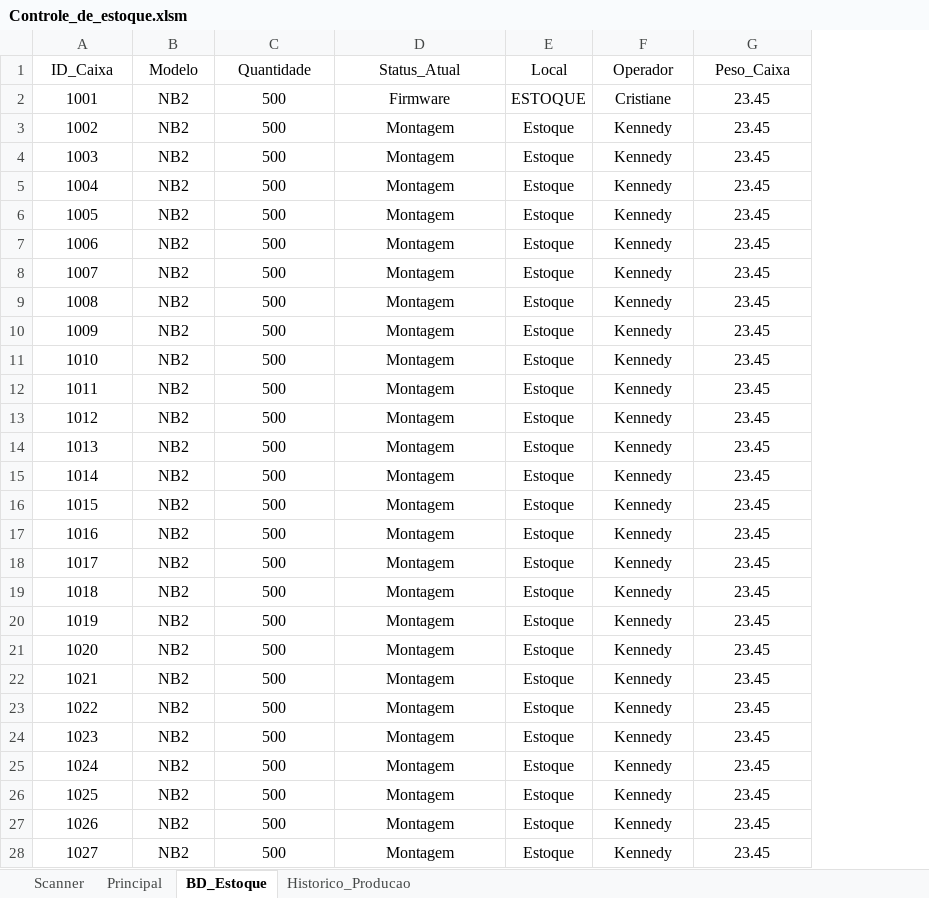
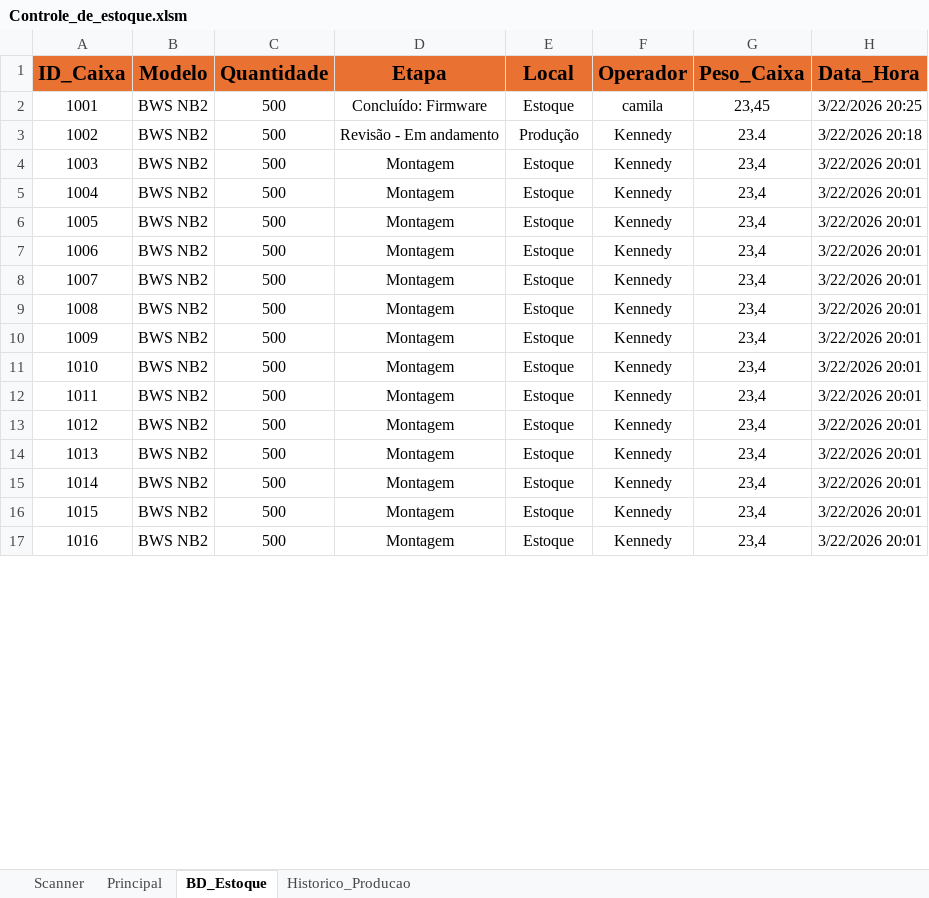
Before and after one commit to kennedyEmanoel/excel_vba, an Excel workbook: Controle_de_estoque.xlsm, sheet BD_Estoque, drawn as a sheet; only a part is shown; values as stored, in another font and other column widths than the file's, no borders; removed rows and columns are numbered as before the commit, all else as after; the diff covers the shown part only; the diff names each change by its address in the sheet, - before the commit and + after, or states it on an @@ line.

```diff
--- a/Controle_de_estoque.xlsm (sheet BD_Estoque)
+++ b/Controle_de_estoque.xlsm (sheet BD_Estoque)
+column H (Data_Hora), rows 4-17: all 3/22/2026 20:01
@@ A1:G1 fill: none → #E97132, bold: off → on, text size: larger @@
-D1: Status_Atual
+D1: Etapa
-row 2: 1001 | NB2 | 500 | Firmware | ESTOQUE | Cristiane | 23.45
-row 3: 1002 | NB2 | 500 | Montagem | Estoque | Kennedy | 23.45
-row 4: 1003 | NB2 | 500 | Montagem | Estoque | Kennedy | 23.45
-row 5: 1004 | NB2 | 500 | Montagem | Estoque | Kennedy | 23.45
-row 6: 1005 | NB2 | 500 | Montagem | Estoque | Kennedy | 23.45
-row 7: 1006 | NB2 | 500 | Montagem | Estoque | Kennedy | 23.45
-row 8: 1007 | NB2 | 500 | Montagem | Estoque | Kennedy | 23.45
-row 9: 1008 | NB2 | 500 | Montagem | Estoque | Kennedy | 23.45
-row 10: 1009 | NB2 | 500 | Montagem | Estoque | Kennedy | 23.45
-row 11: 1010 | NB2 | 500 | Montagem | Estoque | Kennedy | 23.45
-row 12: 1011 | NB2 | 500 | Montagem | Estoque | Kennedy | 23.45
-row 13: 1012 | NB2 | 500 | Montagem | Estoque | Kennedy | 23.45
-row 14: 1013 | NB2 | 500 | Montagem | Estoque | Kennedy | 23.45
+row 2: 1001 | BWS NB2 | 500 | Concluído: Firmware | Estoque | camila | 23,45 | 3/22/2026 20:25
+row 3: 1002 | BWS NB2 | 500 | Revisão - Em andamento | Produção | Kennedy | 23.4 | 3/22/2026 20:18
@@ column A (ID_Caixa) renumbered between rows 4 and 23 @@
-B4:B17 (Modelo): NB2
+B4:B17 (Modelo): BWS NB2
-G4:G17 (Peso_Caixa): 23.45
+G4:G17 (Peso_Caixa): 23,4
```
Also changed, not shown: 112 removed rows and 12 edited cells elsewhere in this sheet, sheet Historico_Producao, sheet Scanner, charts or pictures, 1 other file.
